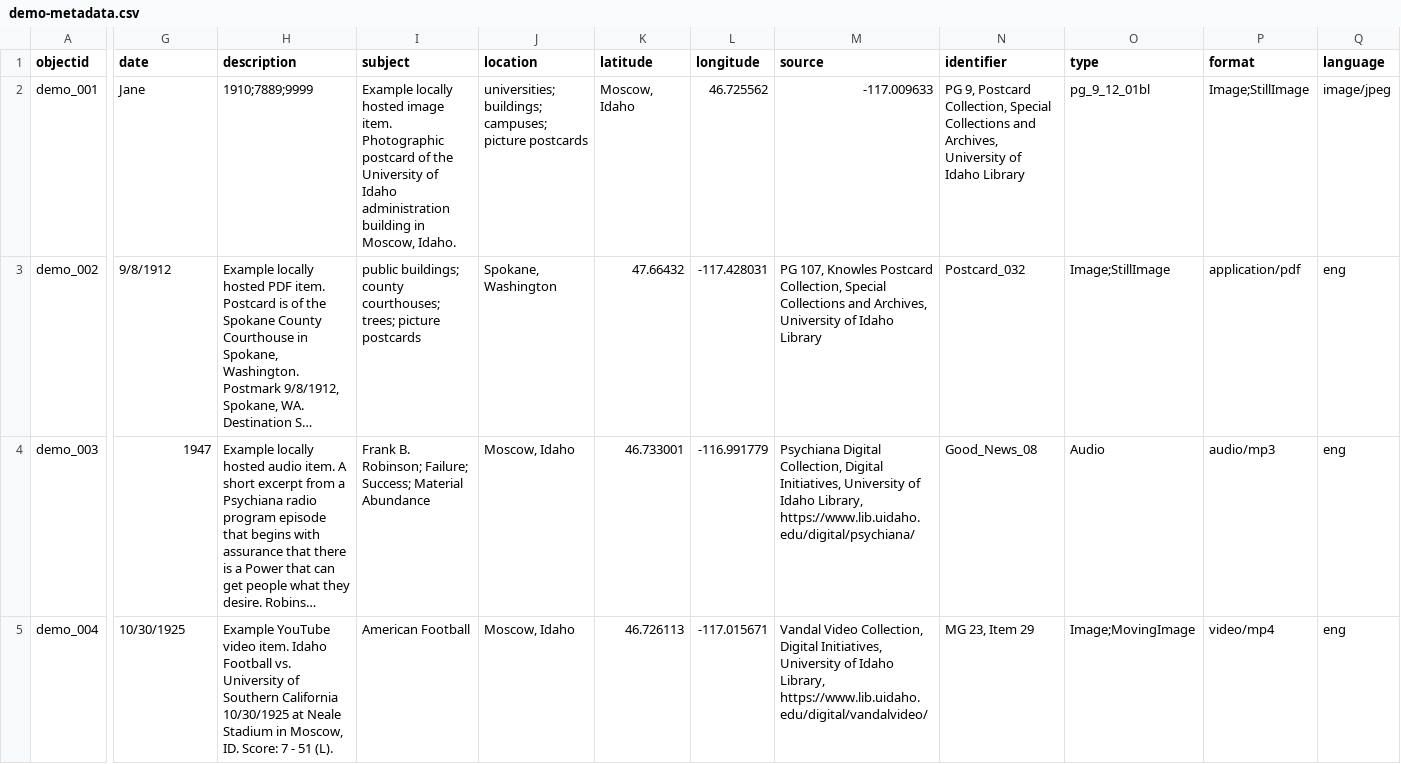
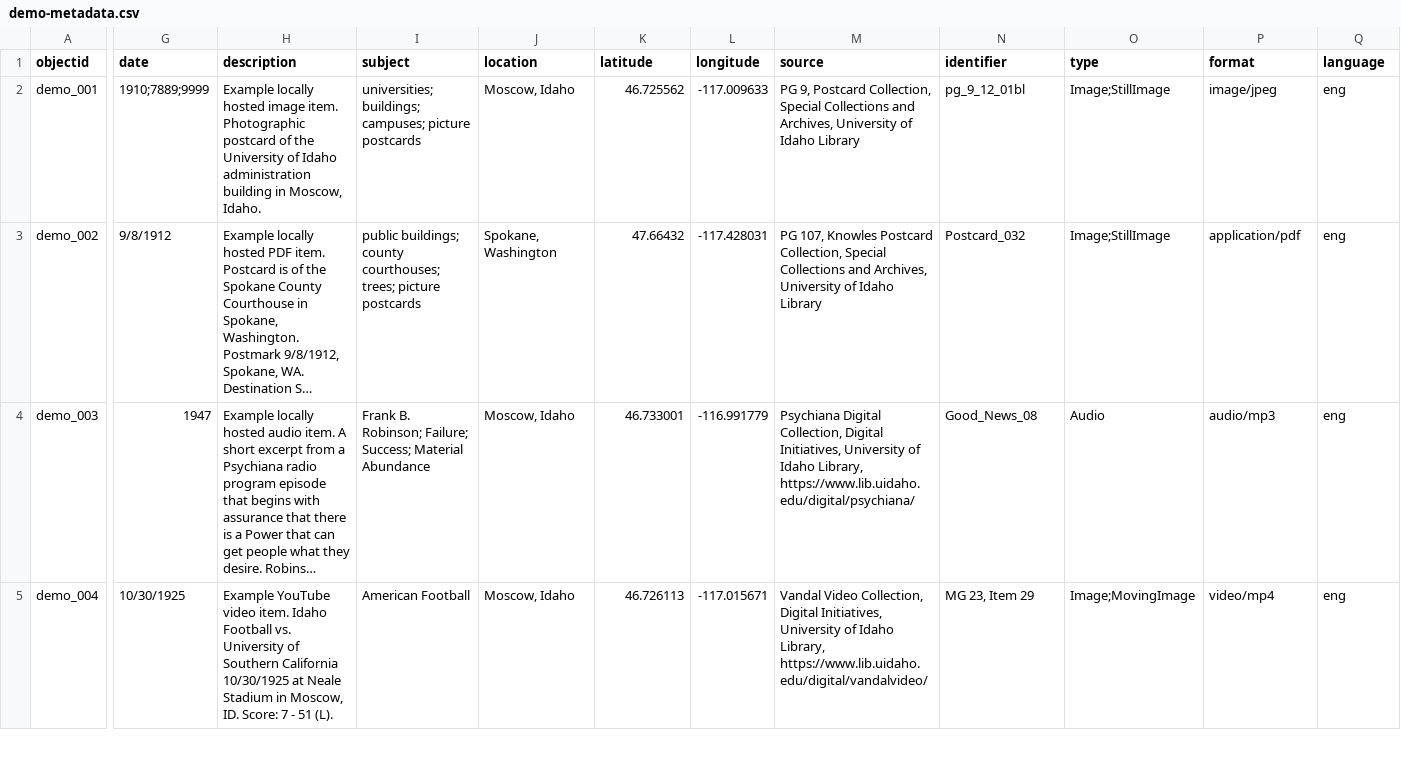
Before and after one commit to Bunxny/Collection-Builder-demo, a CSV file: _data/demo-metadata.csv, drawn as a sheet; only a part is shown, gaps mark what is left out; long unchanged cells end in …; the diff covers the shown part only; the diff names each change by its address in the sheet, - before the commit and + after, or states it on an @@ line.

Commit message:
Update demo-metadata.csv

```diff
--- a/_data/demo-metadata.csv
+++ b/_data/demo-metadata.csv
-G2 (date): Jane
+G2 (date): 1910;7889;9999
-H2 (description): 1910;7889;9999
+H2 (description): Example locally hosted image item. Photographic postcard of the University of Idaho administration building in Moscow, Idaho.
-I2 (subject): Example locally hosted image item. Photographic postcard of the University of Idaho administration building in Moscow, Idaho.
+I2 (subject): universities; buildings; campuses; picture postcards
-J2 (location): universities; buildings; campuses; picture postcards
+J2 (location): Moscow, Idaho
-K2 (latitude): Moscow, Idaho
+K2 (latitude): 46.725562
-L2 (longitude): 46.725562
+L2 (longitude): -117.009633
-M2 (source): -117.009633
+M2 (source): PG 9, Postcard Collection, Special Collections and Archives, University of Idaho Library
-N2 (identifier): PG 9, Postcard Collection, Special Collections and Archives, University of Idaho Library
+N2 (identifier): pg_9_12_01bl
-O2 (type): pg_9_12_01bl
+O2 (type): Image;StillImage
-P2 (format): Image;StillImage
+P2 (format): image/jpeg
-Q2 (language): image/jpeg
+Q2 (language): eng
```
Also changed, not shown: 4 edited cells elsewhere in this file.
